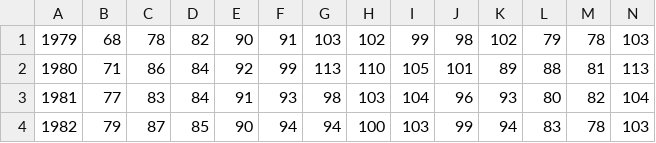
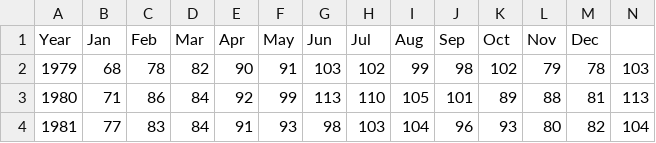
Before and after one commit to etolkine/Forecasting, a CSV file: DFW.csv, drawn as a sheet; only a part is shown; the shorter side is filled out with more unchanged rows.

Commit message:
Update DFW.csv

```diff
--- a/DFW.csv
+++ b/DFW.csv
@@ -1 +1,2 @@
+Year,Jan,Feb,Mar,Apr,May,Jun,Jul,Aug,Sep,Oct,Nov,Dec
 1979,68,78,82,90,91,103,102,99,98,102,79,78,103
```
